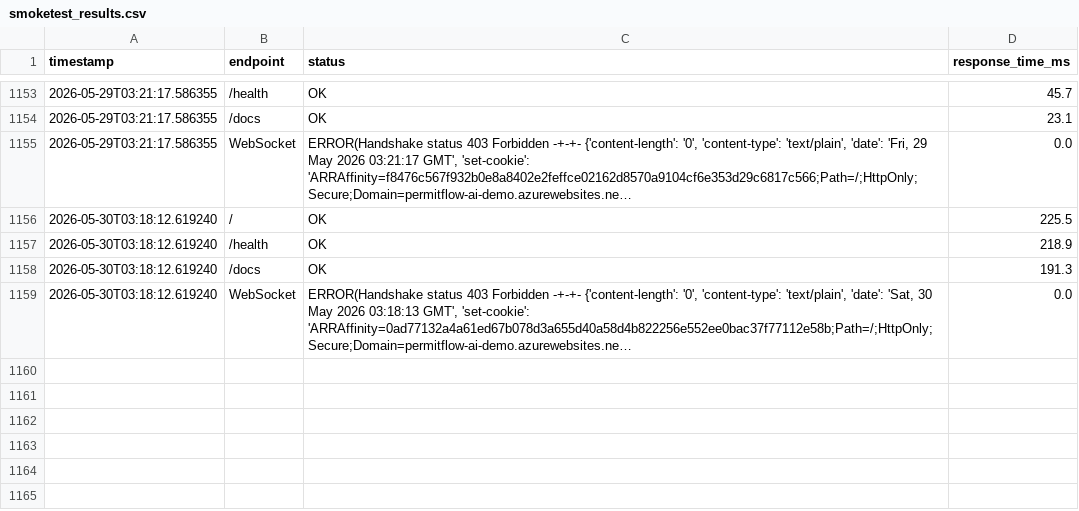
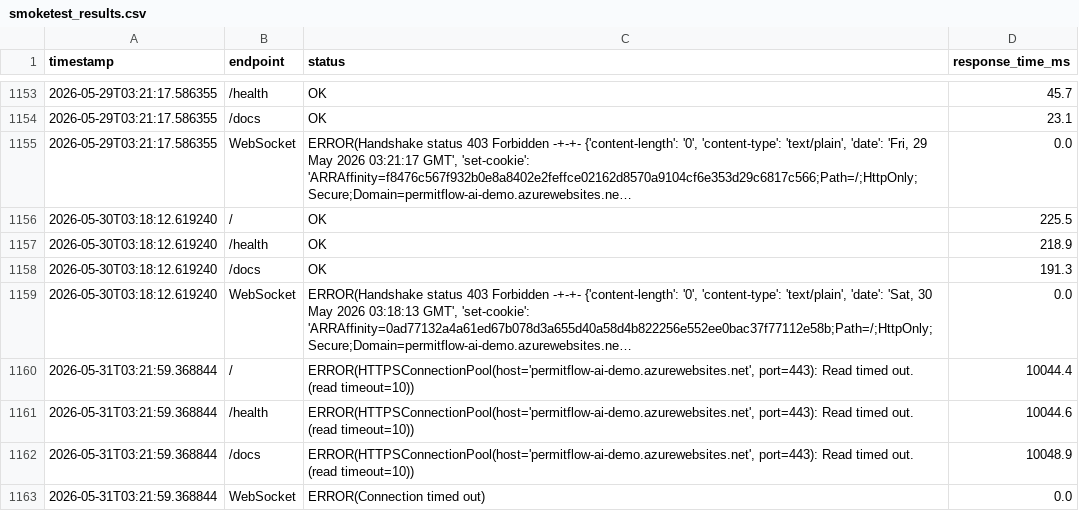
Before and after one commit to wbettini/permitflow-ai, a CSV file: monitoring/smoketest_results.csv, drawn as a sheet; only a part is shown, gaps mark what is left out; long unchanged cells end in …; the diff names each change by its address in the sheet, - before the commit and + after, or states it on an @@ line.

```diff
--- a/monitoring/smoketest_results.csv
+++ b/monitoring/smoketest_results.csv
+row 1160: 2026-05-31T03:21:59.368844 | / | ERROR(HTTPSConnectionPool(host='permitflow-ai-demo.azurewebsites.net', port=443): Read timed out. (read timeout=10)) | 10044.4
+row 1161: 2026-05-31T03:21:59.368844 | /health | ERROR(HTTPSConnectionPool(host='permitflow-ai-demo.azurewebsites.net', port=443): Read timed out. (read timeout=10)) | 10044.6
+row 1162: 2026-05-31T03:21:59.368844 | /docs | ERROR(HTTPSConnectionPool(host='permitflow-ai-demo.azurewebsites.net', port=443): Read timed out. (read timeout=10)) | 10048.9
+row 1163: 2026-05-31T03:21:59.368844 | WebSocket | ERROR(Connection timed out) | 0.0
```
Also changed, not shown: 4 other files.
